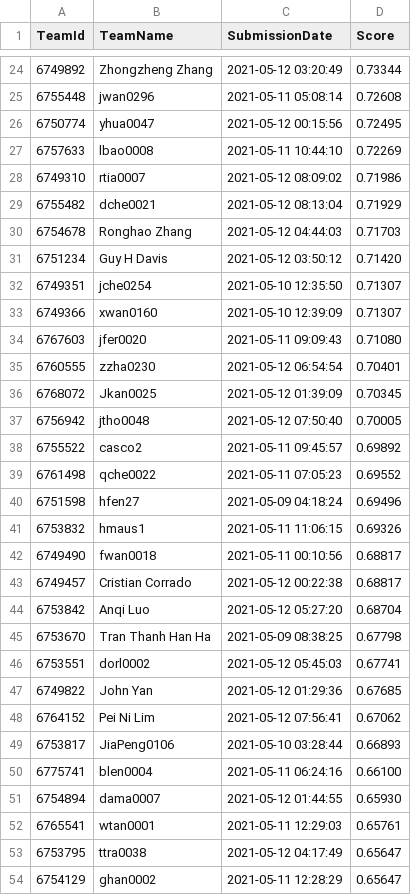
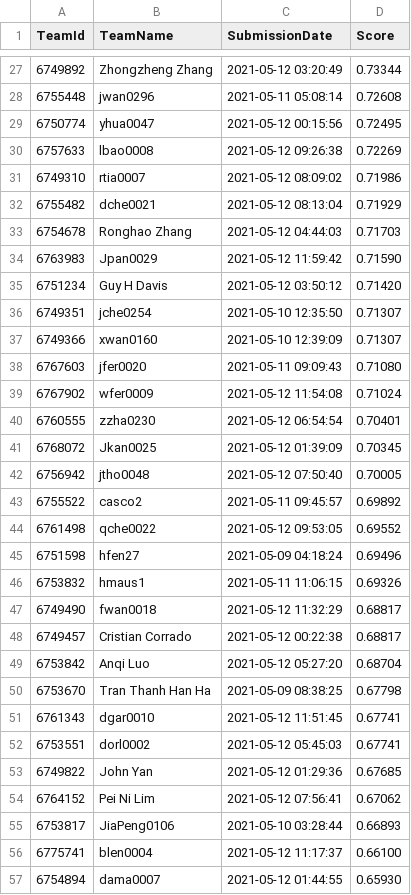
Before and after one commit to TengMCing/ETC3250_kaggle_score, a CSV file: data/spotoroo-publicleaderboard.csv, drawn as a sheet; only a part is shown, gaps mark what is left out; the shorter side is filled out with more unchanged rows; the diff covers the shown part only.

```diff
--- a/data/spotoroo-publicleaderboard.csv
+++ b/data/spotoroo-publicleaderboard.csv
@@ -26,3 +29,3 @@
 6750774,yhua0047,"2021-05-12 00:15:56",0.72495
-6757633,lbao0008,"2021-05-11 10:44:10",0.72269
+6757633,lbao0008,"2021-05-12 09:26:38",0.72269
 6749310,rtia0007,"2021-05-12 08:09:02",0.71986
@@ -30,2 +33,3 @@
 6754678,"Ronghao Zhang","2021-05-12 04:44:03",0.71703
+6763983,Jpan0029,"2021-05-12 11:59:42",0.71590
 6751234,"Guy H Davis","2021-05-12 03:50:12",0.71420
@@ -34,2 +38,3 @@
 6767603,jfer0020,"2021-05-11 09:09:43",0.71080
+6767902,wfer0009,"2021-05-12 11:54:08",0.71024
 6760555,zzha0230,"2021-05-12 06:54:54",0.70401
@@ -38,6 +43,6 @@
 6755522,casco2,"2021-05-11 09:45:57",0.69892
-6761498,qche0022,"2021-05-11 07:05:23",0.69552
+6761498,qche0022,"2021-05-12 09:53:05",0.69552
 6751598,hfen27,"2021-05-09 04:18:24",0.69496
 6753832,hmaus1,"2021-05-11 11:06:15",0.69326
-6749490,fwan0018,"2021-05-11 00:10:56",0.68817
+6749490,fwan0018,"2021-05-12 11:32:29",0.68817
 6749457,"Cristian Corrado","2021-05-12 00:22:38",0.68817
@@ -45,2 +50,3 @@
 6753670,"Tran Thanh Han Ha","2021-05-09 08:38:25",0.67798
+6761343,dgar0010,"2021-05-12 11:51:45",0.67741
 6753551,dorl0002,"2021-05-12 05:45:03",0.67741
@@ -49,3 +55,3 @@
 6753817,JiaPeng0106,"2021-05-10 03:28:44",0.66893
-6775741,blen0004,"2021-05-11 06:24:16",0.66100
+6775741,blen0004,"2021-05-12 11:17:37",0.66100
 6754894,dama0007,"2021-05-12 01:44:55",0.65930
```
Also changed, not shown: 10 added rows, 12 removed rows and 11 edited cells elsewhere in this file, 4 other files.
